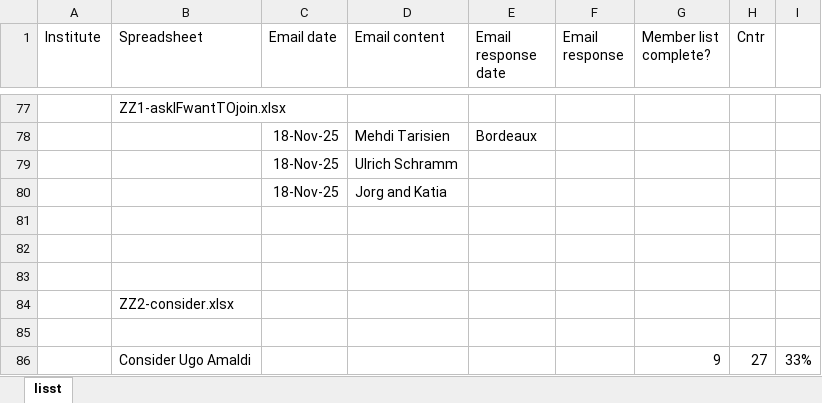
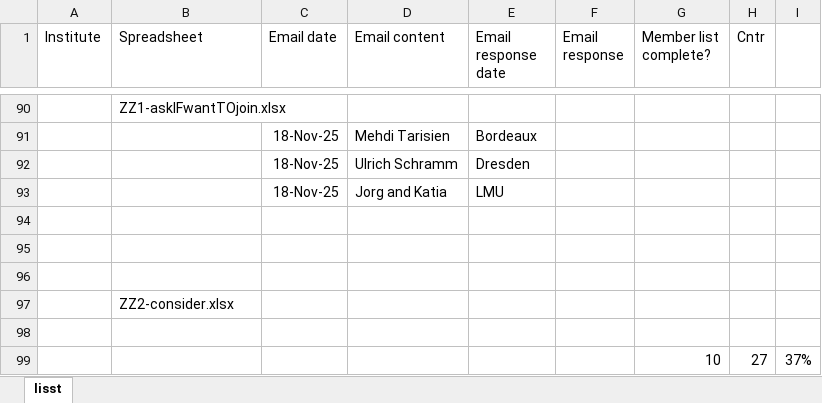
Before and after one commit to ImperialCollegeLondon/LhARA-Collaboration-lists, an Excel workbook: 11-CollaborationList/2025-11-Refresh/00-RefreshLog.xlsx, sheet lisst, drawn as a sheet; only a part is shown, gaps mark what is left out; values as stored, in another font and other column widths than the file's, no borders; table styles not drawn; removed rows and columns are numbered as before the commit, all else as after; the diff covers the shown part only; the diff names each change by its address in the sheet, - before the commit and + after, or states it on an @@ line.

```diff
--- a/11-CollaborationList/2025-11-Refresh/00-RefreshLog.xlsx (sheet lisst)
+++ b/11-CollaborationList/2025-11-Refresh/00-RefreshLog.xlsx (sheet lisst)
-E92 (Email response date): (empty)
+E92 (Email response date): Dresden
-E93 (Email response date): (empty)
+E93 (Email response date): LMU
-row 86:  | Consider Ugo Amaldi |  |  |  |  | 9 | 27 | 33%
+row 99:  |  |  |  |  |  | 10 | 27 | 37%
```
Also changed, not shown: 10 added rows, 23 removed rows, 2 hidden or unhidden rows and 6 edited cells elsewhere in this sheet, hidden cells, 11-CollaborationList/Imperial.xlsx, 11-CollaborationList/InstituteCancerResearch.xlsx, 3 other files.
